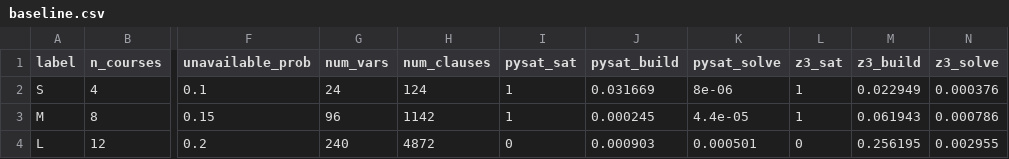
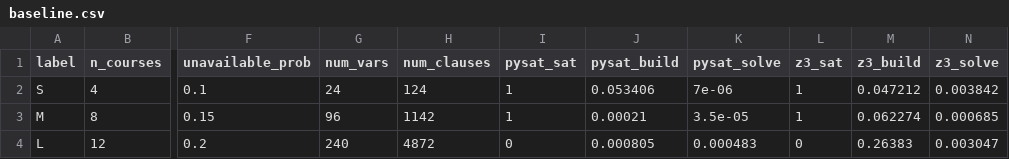
Before and after one commit to elliotbch/timetabling-sat, a CSV file: experiments/baseline.csv, drawn as a sheet; only a part is shown, gaps mark what is left out; the diff names each change by its address in the sheet, - before the commit and + after, or states it on an @@ line.

```diff
--- a/experiments/baseline.csv
+++ b/experiments/baseline.csv
-J2 (pysat_build): 0.031669
+J2 (pysat_build): 0.053406
-K2 (pysat_solve): 8e-06
+K2 (pysat_solve): 7e-06
-M2 (z3_build): 0.022949
+M2 (z3_build): 0.047212
-N2 (z3_solve): 0.000376
+N2 (z3_solve): 0.003842
-J3 (pysat_build): 0.000245
+J3 (pysat_build): 0.00021
-K3 (pysat_solve): 4.4e-05
+K3 (pysat_solve): 3.5e-05
-M3 (z3_build): 0.061943
+M3 (z3_build): 0.062274
-N3 (z3_solve): 0.000786
+N3 (z3_solve): 0.000685
-J4 (pysat_build): 0.000903
+J4 (pysat_build): 0.000805
-K4 (pysat_solve): 0.000501
+K4 (pysat_solve): 0.000483
-M4 (z3_build): 0.256195
+M4 (z3_build): 0.26383
-N4 (z3_solve): 0.002955
+N4 (z3_solve): 0.003047
```
Also changed, not shown: experiments/results.csv, 14 other files.
